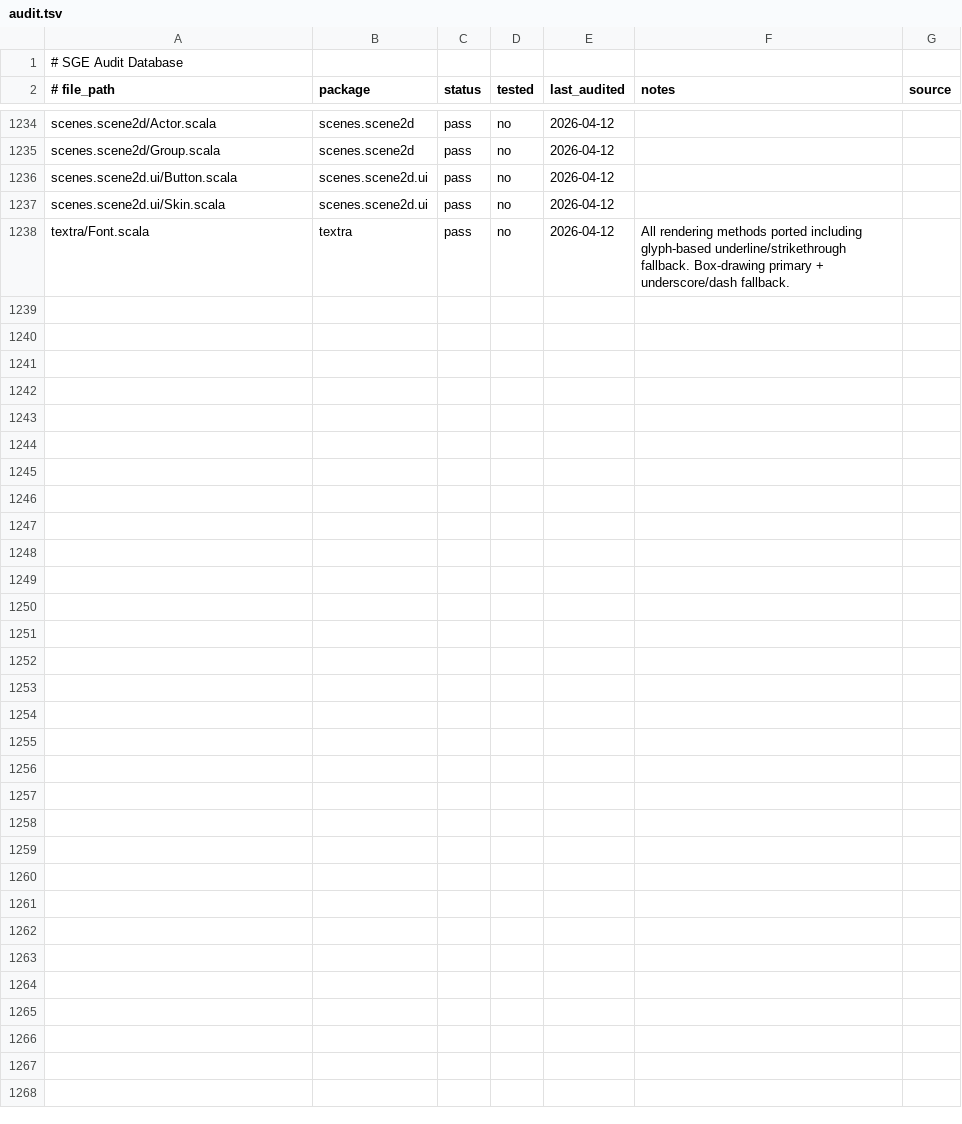
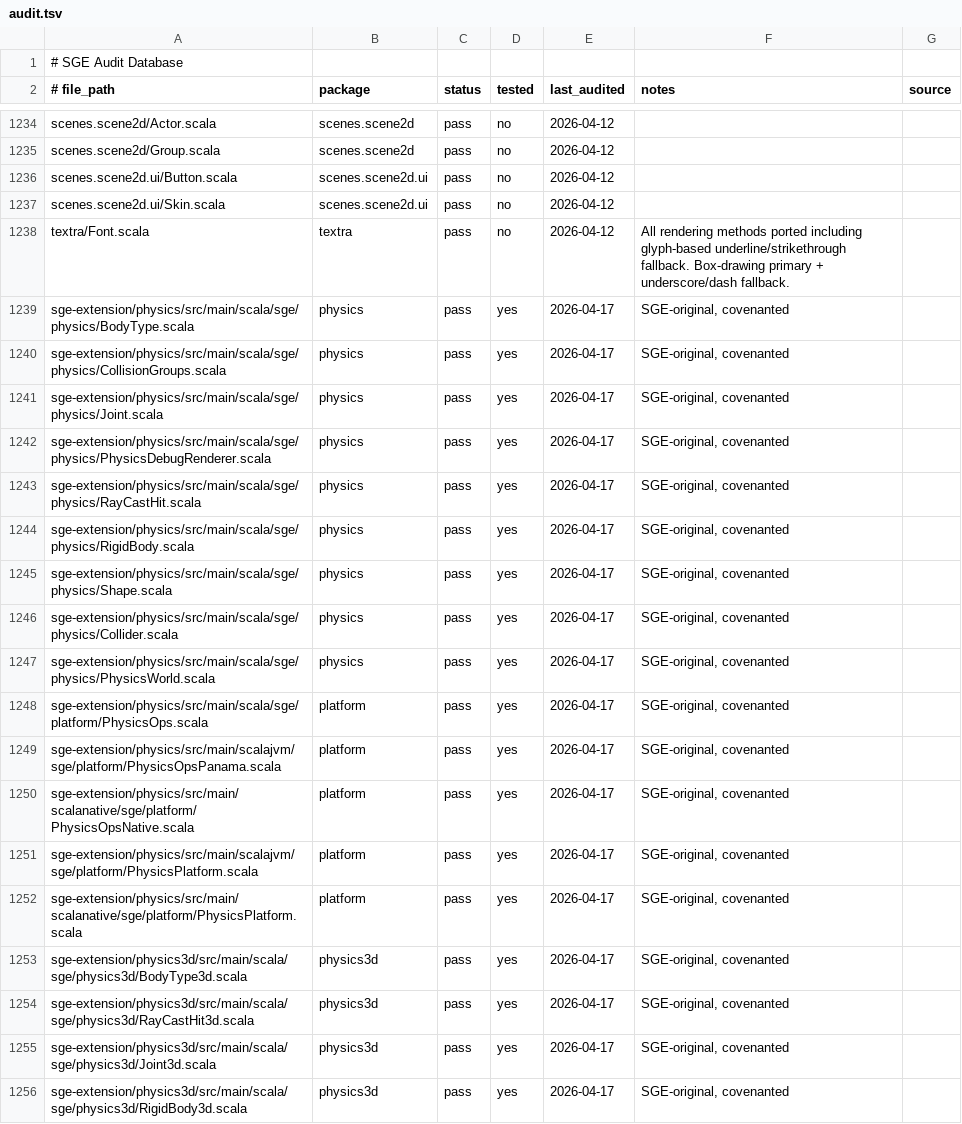
Before and after one commit to kubuszok/sge, a TSV file: .rescale/data/audit.tsv, drawn as a sheet; only a part is shown, gaps mark what is left out; the diff covers the shown part only; the diff names each change by its address in the sheet, - before the commit and + after, or states it on an @@ line.

Commit message:
Add covenant headers and audit entries for all physics files
Apply covenant verification to 30 physics files (2D + 3D) with
SGE-original source reference. JS platform files excluded from
covenant (covered by skip-policy instead, matching FreetypeOpsJs
pattern). Register all files in audit database as pass/tested.

```diff
--- a/.rescale/data/audit.tsv
+++ b/.rescale/data/audit.tsv
+row 1239: sge-extension/physics/src/main/scala/sge/physics/BodyType.scala | physics | pass | yes | 2026-04-17 | SGE-original, covenanted
+row 1240: sge-extension/physics/src/main/scala/sge/physics/CollisionGroups.scala | physics | pass | yes | 2026-04-17 | SGE-original, covenanted
+row 1241: sge-extension/physics/src/main/scala/sge/physics/Joint.scala | physics | pass | yes | 2026-04-17 | SGE-original, covenanted
+row 1242: sge-extension/physics/src/main/scala/sge/physics/PhysicsDebugRenderer.scala | physics | pass | yes | 2026-04-17 | SGE-original, covenanted
+row 1243: sge-extension/physics/src/main/scala/sge/physics/RayCastHit.scala | physics | pass | yes | 2026-04-17 | SGE-original, covenanted
+row 1244: sge-extension/physics/src/main/scala/sge/physics/RigidBody.scala | physics | pass | yes | 2026-04-17 | SGE-original, covenanted
+row 1245: sge-extension/physics/src/main/scala/sge/physics/Shape.scala | physics | pass | yes | 2026-04-17 | SGE-original, covenanted
+row 1246: sge-extension/physics/src/main/scala/sge/physics/Collider.scala | physics | pass | yes | 2026-04-17 | SGE-original, covenanted
+row 1247: sge-extension/physics/src/main/scala/sge/physics/PhysicsWorld.scala | physics | pass | yes | 2026-04-17 | SGE-original, covenanted
+row 1248: sge-extension/physics/src/main/scala/sge/platform/PhysicsOps.scala | platform | pass | yes | 2026-04-17 | SGE-original, covenanted
+row 1249: sge-extension/physics/src/main/scalajvm/sge/platform/PhysicsOpsPanama.scala | platform | pass | yes | 2026-04-17 | SGE-original, covenanted
+row 1250: sge-extension/physics/src/main/scalanative/sge/platform/PhysicsOpsNative.scala | platform | pass | yes | 2026-04-17 | SGE-original, covenanted
+row 1251: sge-extension/physics/src/main/scalajvm/sge/platform/PhysicsPlatform.scala | platform | pass | yes | 2026-04-17 | SGE-original, covenanted
+row 1252: sge-extension/physics/src/main/scalanative/sge/platform/PhysicsPlatform.scala | platform | pass | yes | 2026-04-17 | SGE-original, covenanted
+row 1253: sge-extension/physics3d/src/main/scala/sge/physics3d/BodyType3d.scala | physics3d | pass | yes | 2026-04-17 | SGE-original, covenanted
+row 1254: sge-extension/physics3d/src/main/scala/sge/physics3d/RayCastHit3d.scala | physics3d | pass | yes | 2026-04-17 | SGE-original, covenanted
+row 1255: sge-extension/physics3d/src/main/scala/sge/physics3d/Joint3d.scala | physics3d | pass | yes | 2026-04-17 | SGE-original, covenanted
+row 1256: sge-extension/physics3d/src/main/scala/sge/physics3d/RigidBody3d.scala | physics3d | pass | yes | 2026-04-17 | SGE-original, covenanted
```
Also changed, not shown: 10 added rows elsewhere in this file, .rescale/data/skip-policy.tsv, 30 other files.
